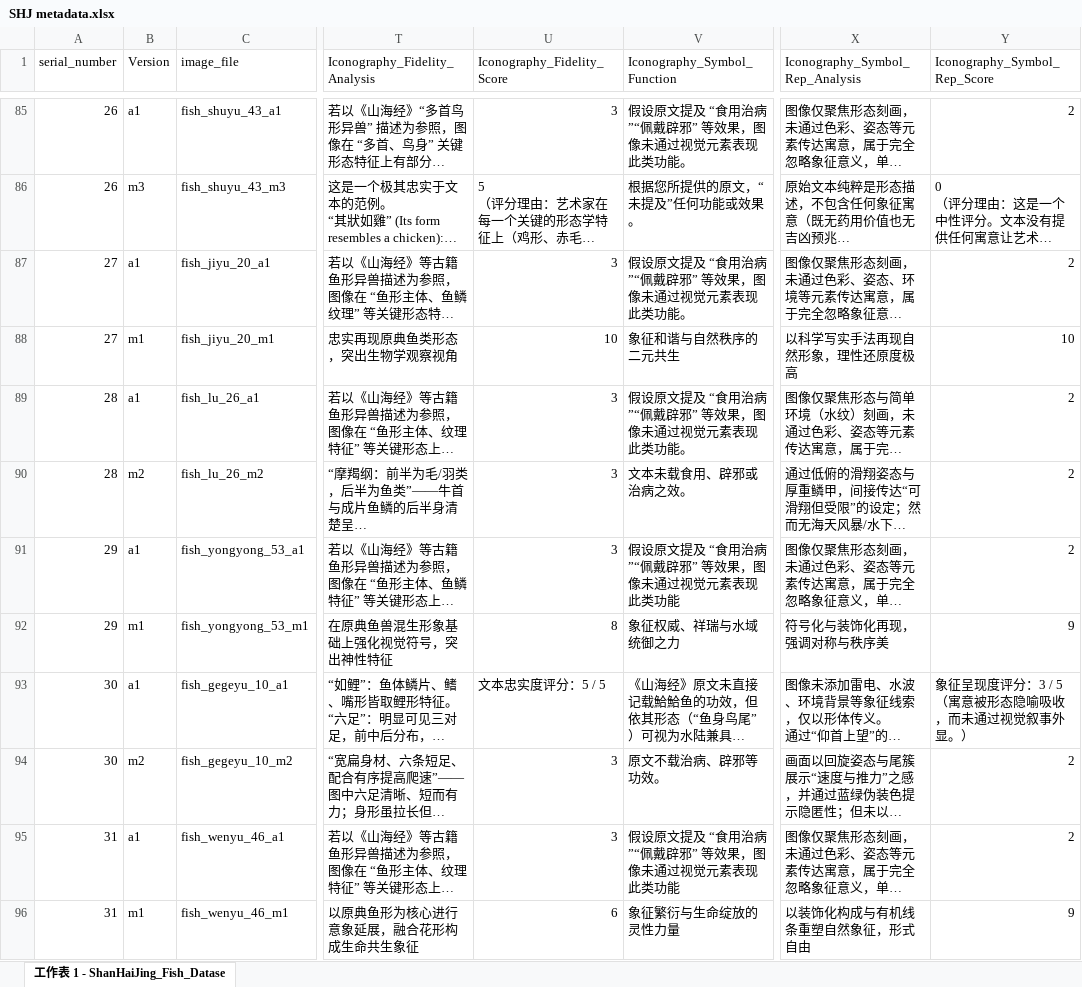
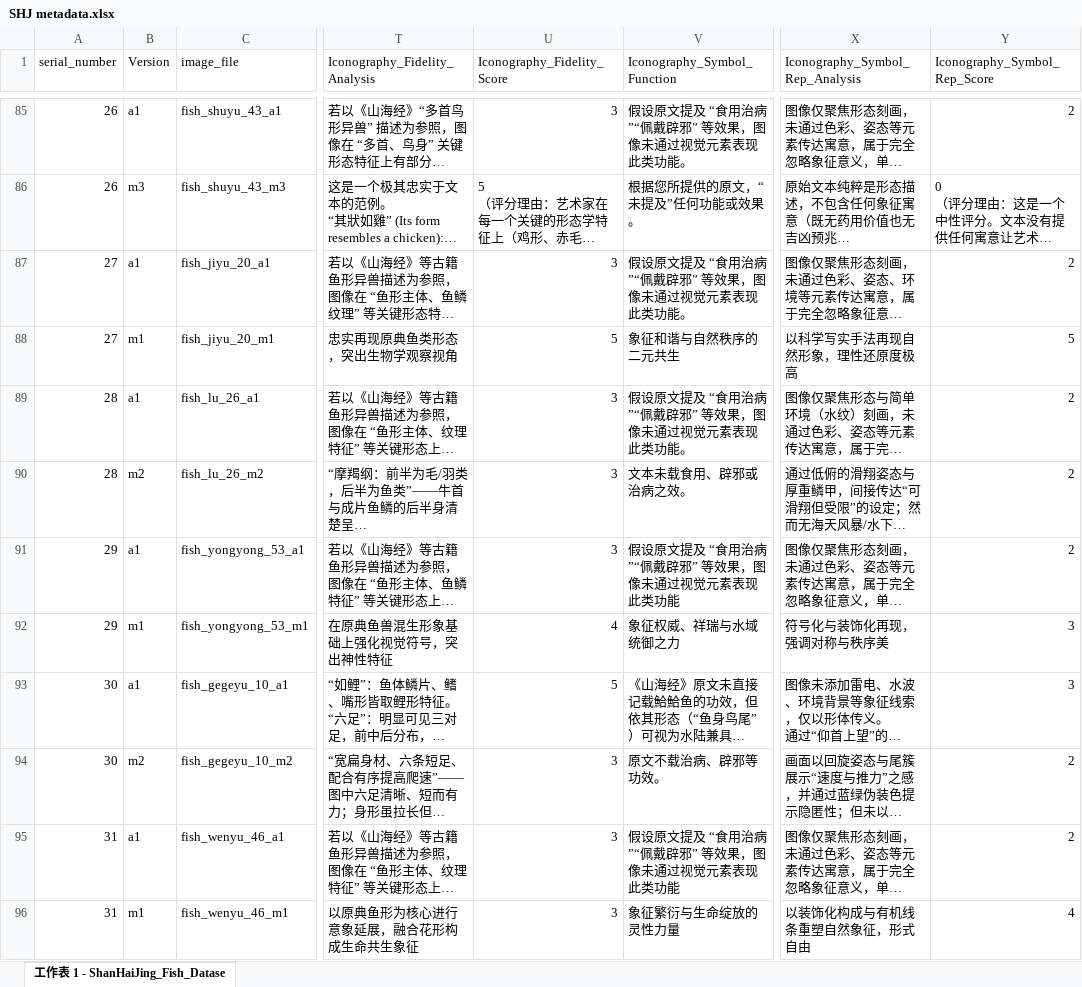
Before and after one commit to kazim01mao/Shjfishimage, an Excel workbook: src/data/SHJ metadata.xlsx, sheet 工作表 1 - ShanHaiJing_Fish_Datase, drawn as a sheet; only a part is shown, gaps mark what is left out; long unchanged cells end in …; values as stored, in another font and other column widths than the file's, no cell formats; ↵ is a line break in a cell; the diff covers the shown part only; the diff names each change by its address in the sheet, - before the commit and + after, or states it on an @@ line.

```diff
--- a/src/data/SHJ metadata.xlsx (sheet 工作表 1 - ShanHaiJing_Fish_Datase)
+++ b/src/data/SHJ metadata.xlsx (sheet 工作表 1 - ShanHaiJing_Fish_Datase)
-U88 (Iconography_Fidelity_Score): 10
+U88 (Iconography_Fidelity_Score): 5
-Y88 (Iconography_Symbol_Rep_Score): 10
+Y88 (Iconography_Symbol_Rep_Score): 5
-U92 (Iconography_Fidelity_Score): 8
+U92 (Iconography_Fidelity_Score): 4
-Y92 (Iconography_Symbol_Rep_Score): 9
+Y92 (Iconography_Symbol_Rep_Score): 3
-U93 (Iconography_Fidelity_Score): 文本忠实度评分：5 / 5
+U93 (Iconography_Fidelity_Score): 5
-Y93 (Iconography_Symbol_Rep_Score): 象征呈现度评分：3 / 5 ↵ （寓意被形态隐喻吸收，而未通过视觉叙事外显。）
+Y93 (Iconography_Symbol_Rep_Score): 3
-U96 (Iconography_Fidelity_Score): 6
+U96 (Iconography_Fidelity_Score): 3
-Y96 (Iconography_Symbol_Rep_Score): 9
+Y96 (Iconography_Symbol_Rep_Score): 4
```
Also changed, not shown: 51 edited cells elsewhere in this sheet, cell formats, 3 other files.
